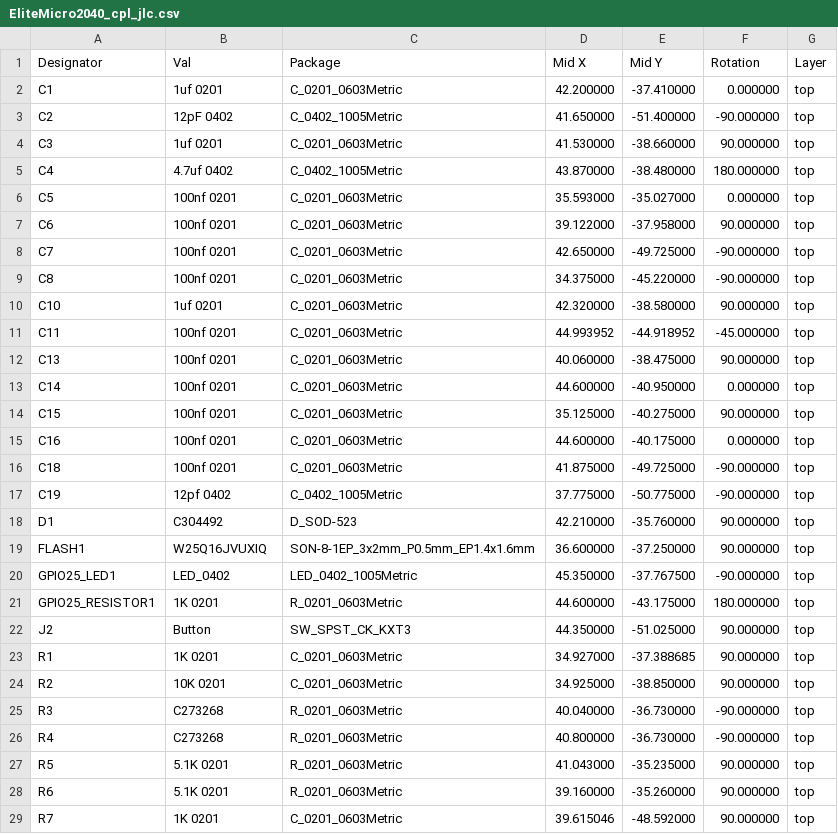
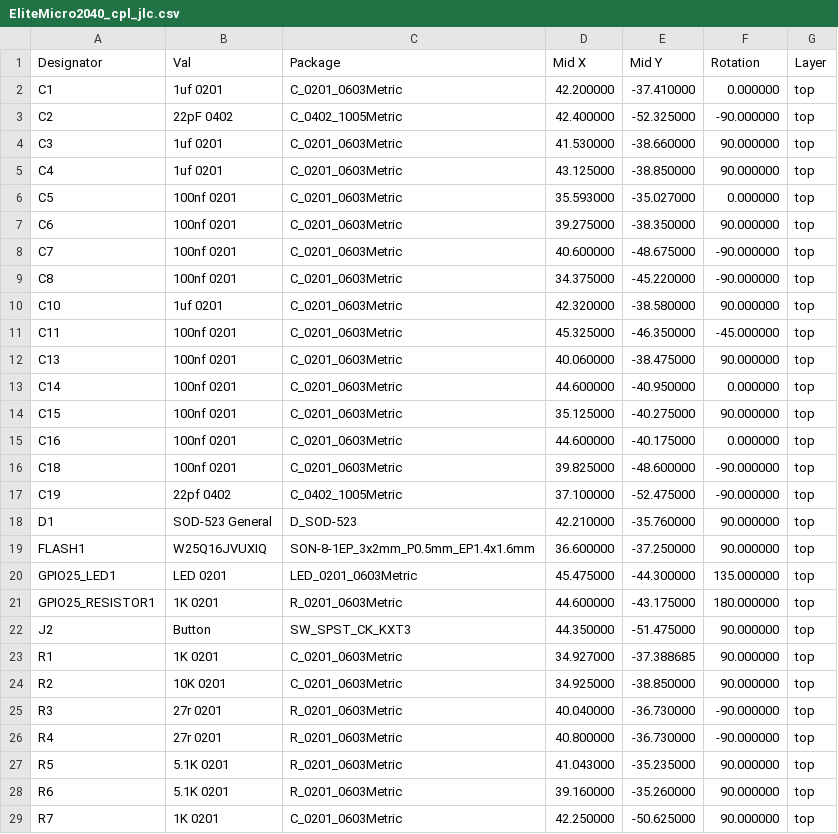
Before and after one commit to Envious-Data/EnvOpenPico, a CSV file: EliteMicro2040/_output/EliteMicro2040_cpl_jlc.csv, drawn as a sheet; only a part is shown; the diff covers the shown part only.

```diff
--- a/EliteMicro2040/_output/EliteMicro2040_cpl_jlc.csv
+++ b/EliteMicro2040/_output/EliteMicro2040_cpl_jlc.csv
@@ -2,11 +2,11 @@ Designator,Val,Package,Mid X,Mid Y,Rotation,Layer
 C1,1uf 0201,C_0201_0603Metric,42.200000,-37.410000,0.000000,top
-C2,12pF 0402,C_0402_1005Metric,41.650000,-51.400000,-90.000000,top
+C2,22pF 0402,C_0402_1005Metric,42.400000,-52.325000,-90.000000,top
 C3,1uf 0201,C_0201_0603Metric,41.530000,-38.660000,90.000000,top
-C4,4.7uf 0402,C_0402_1005Metric,43.870000,-38.480000,180.000000,top
+C4,1uf 0201,C_0201_0603Metric,43.125000,-38.850000,90.000000,top
 C5,100nf 0201,C_0201_0603Metric,35.593000,-35.027000,0.000000,top
-C6,100nf 0201,C_0201_0603Metric,39.122000,-37.958000,90.000000,top
-C7,100nf 0201,C_0201_0603Metric,42.650000,-49.725000,-90.000000,top
+C6,100nf 0201,C_0201_0603Metric,39.275000,-38.350000,90.000000,top
+C7,100nf 0201,C_0201_0603Metric,40.600000,-48.675000,-90.000000,top
 C8,100nf 0201,C_0201_0603Metric,34.375000,-45.220000,-90.000000,top
 C10,1uf 0201,C_0201_0603Metric,42.320000,-38.580000,90.000000,top
-C11,100nf 0201,C_0201_0603Metric,44.993952,-44.918952,-45.000000,top
+C11,100nf 0201,C_0201_0603Metric,45.325000,-46.350000,-45.000000,top
 C13,100nf 0201,C_0201_0603Metric,40.060000,-38.475000,90.000000,top
@@ -15,15 +15,15 @@ C15,100nf 0201,C_0201_0603Metric,35.125000,-40.275000,90.000000,top
 C16,100nf 0201,C_0201_0603Metric,44.600000,-40.175000,0.000000,top
-C18,100nf 0201,C_0201_0603Metric,41.875000,-49.725000,-90.000000,top
-C19,12pf 0402,C_0402_1005Metric,37.775000,-50.775000,-90.000000,top
-D1,C304492,D_SOD-523,42.210000,-35.760000,90.000000,top
+C18,100nf 0201,C_0201_0603Metric,39.825000,-48.600000,-90.000000,top
+C19,22pf 0402,C_0402_1005Metric,37.100000,-52.475000,-90.000000,top
+D1,SOD-523 General,D_SOD-523,42.210000,-35.760000,90.000000,top
 FLASH1,W25Q16JVUXIQ,SON-8-1EP_3x2mm_P0.5mm_EP1.4x1.6mm,36.600000,-37.250000,90.000000,top
-GPIO25_LED1,LED_0402,LED_0402_1005Metric,45.350000,-37.767500,-90.000000,top
+GPIO25_LED1,LED 0201,LED_0201_0603Metric,45.475000,-44.300000,135.000000,top
 GPIO25_RESISTOR1,1K 0201,R_0201_0603Metric,44.600000,-43.175000,180.000000,top
-J2,Button,SW_SPST_CK_KXT3,44.350000,-51.025000,90.000000,top
+J2,Button,SW_SPST_CK_KXT3,44.350000,-51.475000,90.000000,top
 R1,1K 0201,C_0201_0603Metric,34.927000,-37.388685,90.000000,top
 R2,10K 0201,C_0201_0603Metric,34.925000,-38.850000,90.000000,top
-R3,C273268,R_0201_0603Metric,40.040000,-36.730000,-90.000000,top
-R4,C273268,R_0201_0603Metric,40.800000,-36.730000,-90.000000,top
+R3,27r 0201,R_0201_0603Metric,40.040000,-36.730000,-90.000000,top
+R4,27r 0201,R_0201_0603Metric,40.800000,-36.730000,-90.000000,top
 R5,5.1K 0201,R_0201_0603Metric,41.043000,-35.235000,90.000000,top
 R6,5.1K 0201,R_0201_0603Metric,39.160000,-35.260000,90.000000,top
-R7,1K 0201,C_0201_0603Metric,39.615046,-48.592000,90.000000,top
+R7,1K 0201,C_0201_0603Metric,42.250000,-50.625000,90.000000,top
```
Also changed, not shown: 1 added row, 1 removed row and 14 edited cells elsewhere in this file, EliteMicro2040/_output/EliteMicro2040_bom_jlc.csv, 11 other files.
